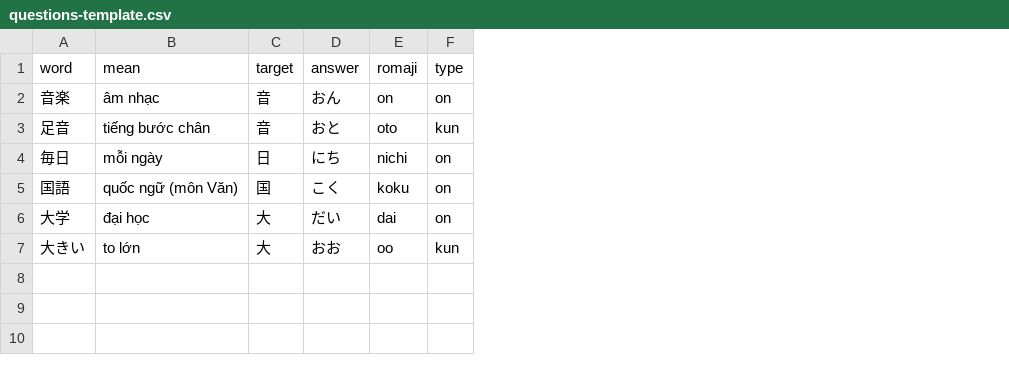
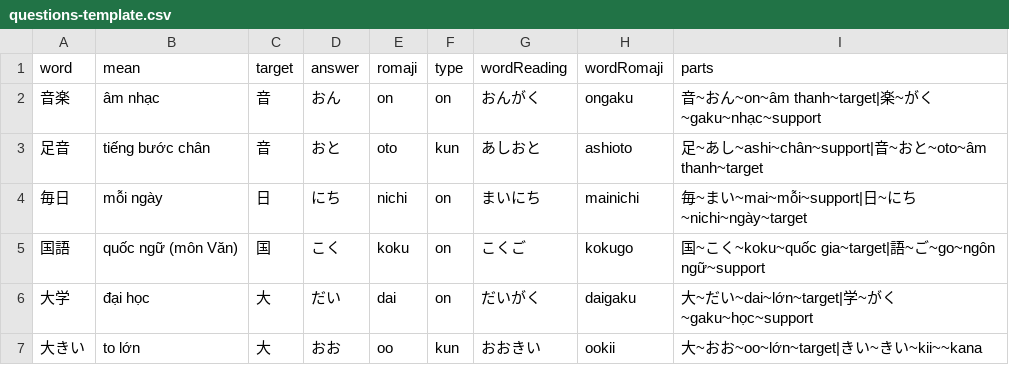
Before and after one commit to tanlsa/KanjiGO, a CSV file: data/questions-template.csv, drawn as a sheet; the diff names each change by its address in the sheet, - before the commit and + after, or states it on an @@ line.

Commit message:
feat: expand academy learning experience
- redesign the academy building and expand its world footprint
- add guided and selectable Kanji learning flows with resumable progress
- teach vocabulary through segmented Kanji, furigana, readings, and meanings
- add whole-word reading and meaning questions to lessons and capture rituals
- extend Admin and CSV schemas for structured vocabulary data
- improve responsive Academy layouts, touch targets, safe areas, and mobile guidance
- preserve backward compatibility for previously imported question data

```diff
--- a/data/questions-template.csv
+++ b/data/questions-template.csv
+column G (wordReading), rows 2-7: おんがく | あしおと | まいにち | こくご | だいがく | おおきい
+column H (wordRomaji), rows 2-7: ongaku | ashioto | mainichi | kokugo | daigaku | ookii
+column I (parts), rows 2-7: 音~おん~on~âm thanh~target|楽~がく~gaku~nhạc~support | 足~あし~ashi~chân~support|音~おと~oto~âm thanh~target | 毎~まい~mai~mỗi~support|日~にち~nichi~ngày~target | 国~こく~koku~quốc gia~target|語~ご~go~ngôn ngữ~support | 大~だい~dai~lớn~target|学~がく~gaku~học~support | 大~おお~oo~lớn~target|きい~きい~kii~~kana
```
Also changed, not shown: 9 other files.
